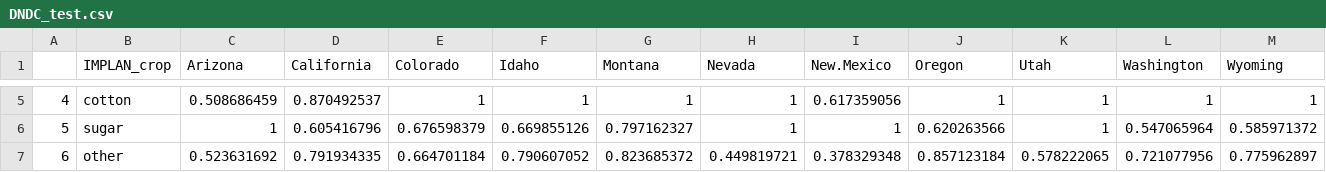
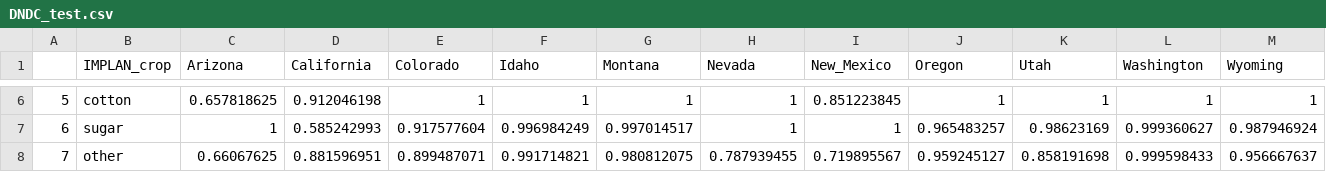
Before and after one commit to kvcalvin/pches-collaboration, a CSV file: DNDC_test.csv, drawn as a sheet; only a part is shown, gaps mark what is left out; addresses are those after the commit; the diff covers the shown part only; the diff names each change by its address in the sheet, - before the commit and + after, or states it on an @@ line.

```diff
--- a/DNDC_test.csv
+++ b/DNDC_test.csv
-I1: New.Mexico
+I1: New_Mexico
@@ column A renumbered from row 4 down @@
-C6 (Arizona): 0.508686459
+C6 (Arizona): 0.657818625
-D6 (California): 0.870492537
+D6 (California): 0.912046198
-I6 (New_Mexico): 0.617359056
+I6 (New_Mexico): 0.851223845
-D7 (California): 0.605416796
+D7 (California): 0.585242993
-E7 (Colorado): 0.676598379
+E7 (Colorado): 0.917577604
-F7 (Idaho): 0.669855126
+F7 (Idaho): 0.996984249
-G7 (Montana): 0.797162327
+G7 (Montana): 0.997014517
-J7 (Oregon): 0.620263566
+J7 (Oregon): 0.965483257
-K7 (Utah): 1
+K7 (Utah): 0.98623169
-L7 (Washington): 0.547065964
+L7 (Washington): 0.999360627
-M7 (Wyoming): 0.585971372
+M7 (Wyoming): 0.987946924
-C8 (Arizona): 0.523631692
+C8 (Arizona): 0.66067625
-D8 (California): 0.791934335
+D8 (California): 0.881596951
-E8 (Colorado): 0.664701184
+E8 (Colorado): 0.899487071
-F8 (Idaho): 0.790607052
+F8 (Idaho): 0.991714821
-G8 (Montana): 0.823685372
+G8 (Montana): 0.980812075
-H8 (Nevada): 0.449819721
+H8 (Nevada): 0.787939455
-I8 (New_Mexico): 0.378329348
+I8 (New_Mexico): 0.719895567
-J8 (Oregon): 0.857123184
+J8 (Oregon): 0.959245127
-K8 (Utah): 0.578222065
+K8 (Utah): 0.858191698
-L8 (Washington): 0.721077956
+L8 (Washington): 0.999598433
-M8 (Wyoming): 0.775962897
+M8 (Wyoming): 0.956667637
```
Also changed, not shown: 1 added row and 30 edited cells elsewhere in this file, DREM_test.csv, mapping.csv, 2 other files.
